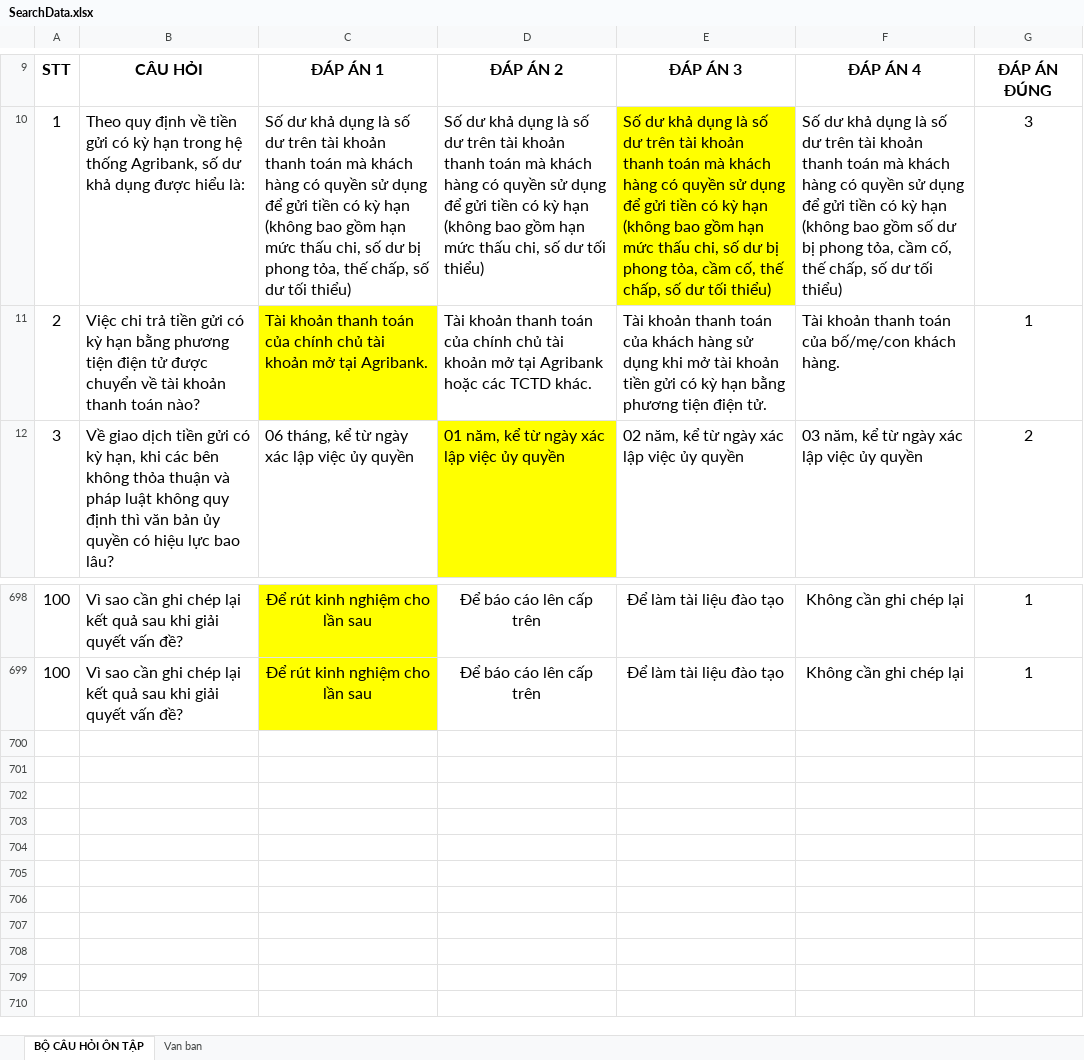
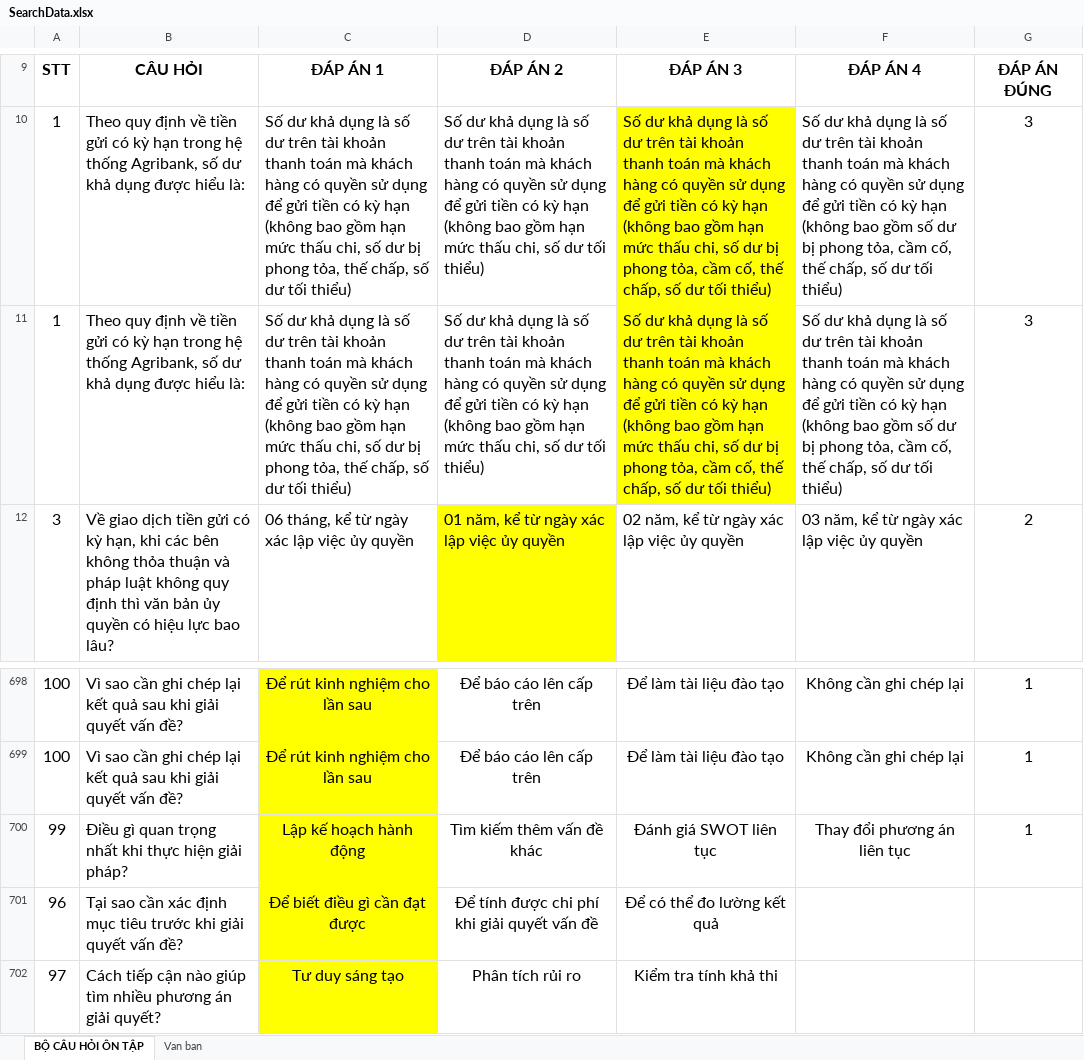
Before and after one commit to Tres0rsHoang/ExcelProcessing, an Excel workbook: data/SearchData.xlsx, sheet BỘ CÂU HỎI ÔN TẬP, drawn as a sheet; only a part is shown, gaps mark what is left out; values as stored, in another font and other column widths than the file's, no borders; charts and pictures and conditional formats not drawn; removed rows and columns are numbered as before the commit, all else as after; the diff names each change by its address in the sheet, - before the commit and + after, or states it on an @@ line.

```diff
--- a/data/SearchData.xlsx (sheet BỘ CÂU HỎI ÔN TẬP)
+++ b/data/SearchData.xlsx (sheet BỘ CÂU HỎI ÔN TẬP)
-row 11: 2 | Việc chi trả tiền gửi có kỳ hạn bằng phương tiện điện tử được chuyển về tài khoản thanh toán nào? | Tài khoản thanh toán của chính chủ tài khoản mở tại Agribank. | Tài khoản thanh toán của chính chủ tài khoản mở tại Agribank hoặc các TCTD khác. | Tài khoản thanh toán của khách hàng sử dụng khi mở tài khoản tiền gửi có kỳ hạn bằng phương tiện điện tử. | Tài khoản thanh toán của bố/mẹ/con khách hàng. | 1
+row 11: 1 | Theo quy định về tiền gửi có kỳ hạn trong hệ thống Agribank, số dư khả dụng được hiểu là: | Số dư khả dụng là số dư trên tài khoản thanh toán mà khách hàng có quyền sử dụng để gửi tiền có kỳ hạn (không bao gồm hạn mức thấu chi, số dư bị phong tỏa, thế chấp, số dư tối thiểu) | Số dư khả dụng là số dư trên tài khoản thanh toán mà khách hàng có quyền sử dụng để gửi tiền có kỳ hạn (không bao gồm hạn mức thấu chi, số dư tối thiểu) | Số dư khả dụng là số dư trên tài khoản thanh toán mà khách hàng có quyền sử dụng để gửi tiền có kỳ hạn (không bao gồm hạn mức thấu chi, số dư bị phong tỏa, cầm cố, thế chấp, số dư tối thiểu) | Số dư khả dụng là số dư trên tài khoản thanh toán mà khách hàng có quyền sử dụng để gửi tiền có kỳ hạn (không bao gồm số dư bị phong tỏa, cầm cố, thế chấp, số dư tối thiểu) | 3
+row 700: 99 | Điều gì quan trọng nhất khi thực hiện giải pháp? | Lập kế hoạch hành động | Tìm kiếm thêm vấn đề khác | Đánh giá SWOT liên tục | Thay đổi phương án liên tục | 1
+row 701: 96 | Tại sao cần xác định mục tiêu trước khi giải quyết vấn đề? | Để biết điều gì cần đạt được | Để tính được chi phí khi giải quyết vấn đề | Để có thể đo lường kết quả
+row 702: 97 | Cách tiếp cận nào giúp tìm nhiều phương án giải quyết? | Tư duy sáng tạo | Phân tích rủi ro | Kiểm tra tính khả thi
```
Also changed, not shown: data/RemoveDuplicatesResult.xlsx, 1 other file.
